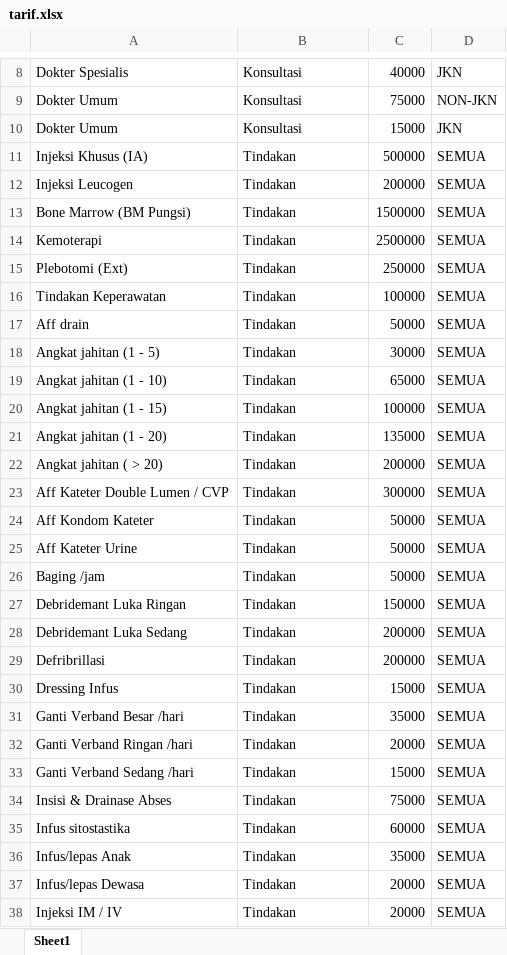
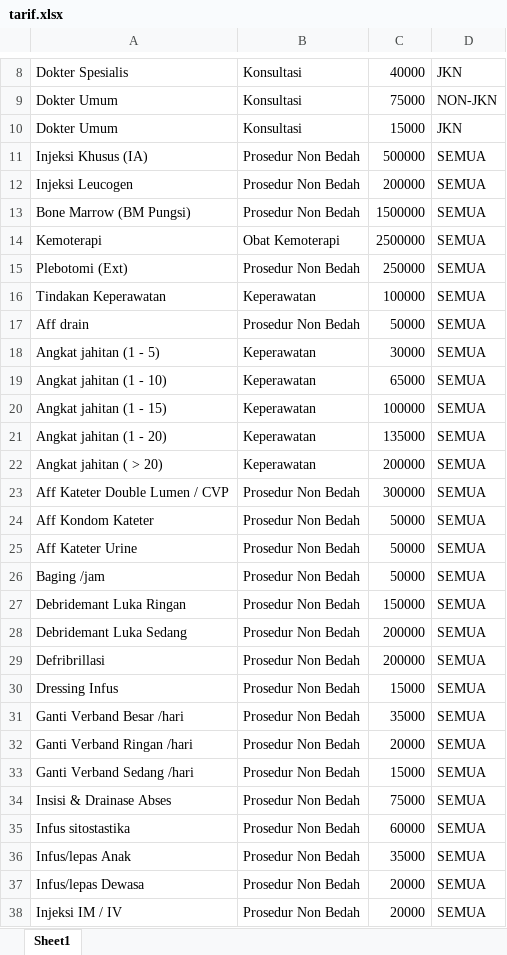
Before and after one commit to digitaaid/kliniklmc, an Excel workbook: public/tarif.xlsx, sheet Sheet1, drawn as a sheet; only a part is shown, gaps mark what is left out; values as stored, in another font and other column widths than the file's, no borders; the diff covers the shown part only; the diff names each change by its address in the sheet, - before the commit and + after, or states it on an @@ line.

```diff
--- a/public/tarif.xlsx (sheet Sheet1)
+++ b/public/tarif.xlsx (sheet Sheet1)
-B11:B13: Tindakan
+B11:B13: Prosedur Non Bedah
-B14: Tindakan
+B14: Obat Kemoterapi
-B15: Tindakan
+B15: Prosedur Non Bedah
-B16: Tindakan
+B16: Keperawatan
-B17: Tindakan
+B17: Prosedur Non Bedah
-B18:B22: Tindakan
+B18:B22: Keperawatan
-B23:B38: Tindakan
+B23:B38: Prosedur Non Bedah
```
Also changed, not shown: 20 edited cells elsewhere in this sheet, 15 other files.
